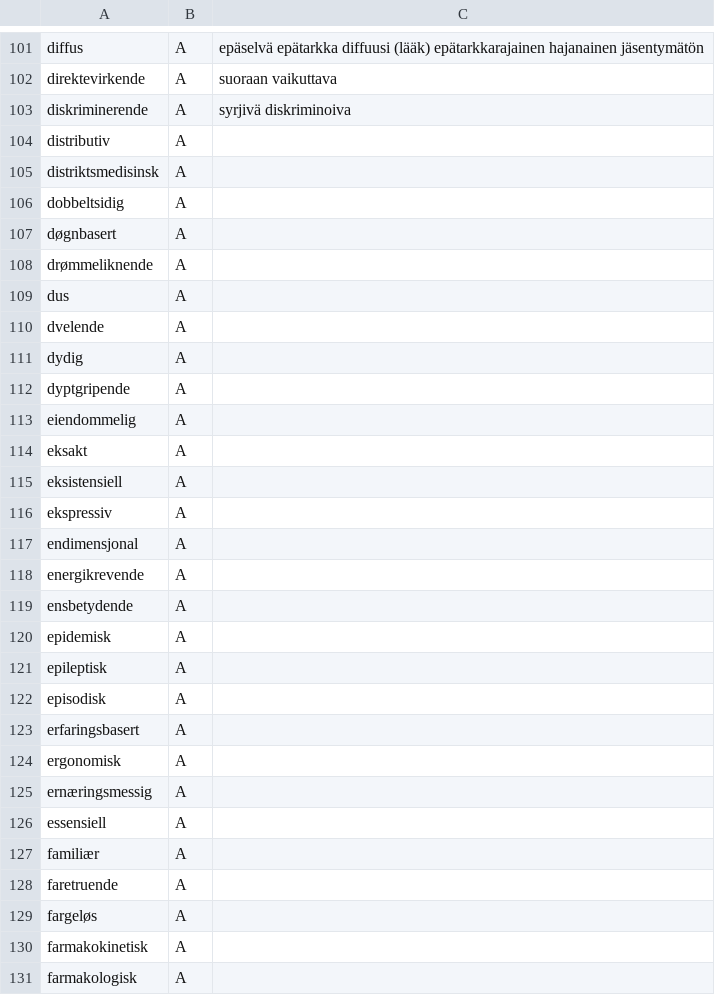
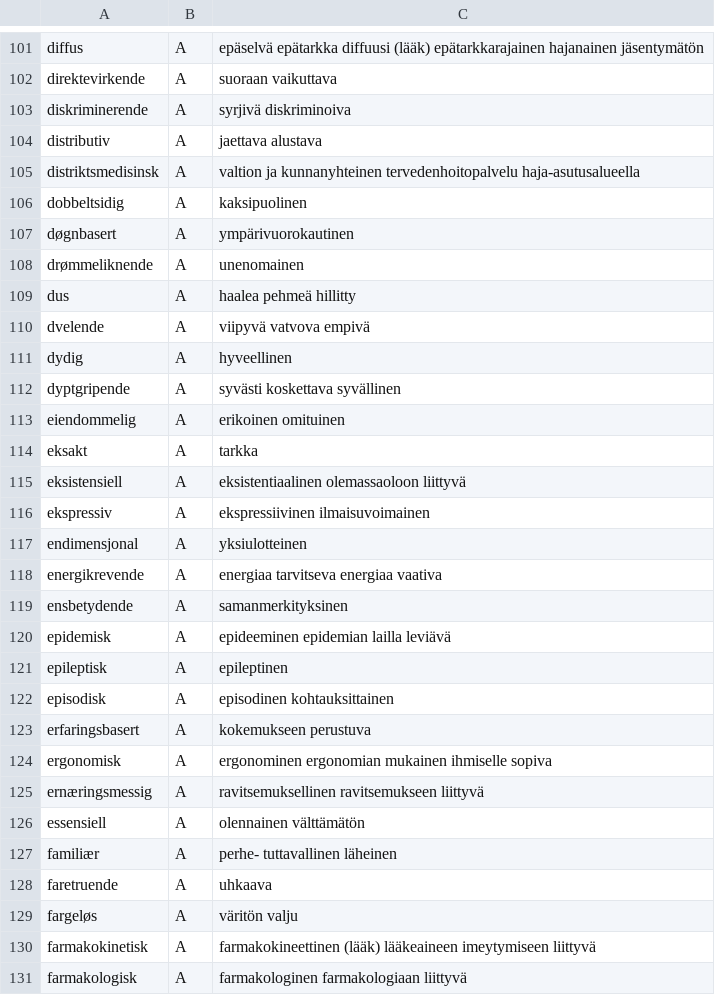
Before and after one commit to giellalt/term-sme-x-nursing, a CSV file: materiale/norsk/klinisk_sykepleie/klinisk_a_missing.csv, drawn as a sheet; only a part is shown, gaps mark what is left out; the diff covers the shown part only.

Commit message:
Lagt til finske ord og termer dis-fik.

```diff
--- a/materiale/norsk/klinisk_sykepleie/klinisk_a_missing.csv
+++ b/materiale/norsk/klinisk_sykepleie/klinisk_a_missing.csv
@@ -103,29 +103,29 @@ direktevirkende	A	suoraan vaikuttava
 diskriminerende	A	syrjivä diskriminoiva
-distributiv	A	
-distriktsmedisinsk	A	
-dobbeltsidig	A	
-døgnbasert	A	
-drømmeliknende	A	
-dus	A	
-dvelende	A	
-dydig	A	
-dyptgripende	A	
-eiendommelig	A	
-eksakt	A	
-eksistensiell	A	
-ekspressiv	A	
-endimensjonal	A	
-energikrevende	A	
-ensbetydende	A	
-epidemisk	A	
-epileptisk	A	
-episodisk	A	
-erfaringsbasert	A	
-ergonomisk	A	
-ernæringsmessig	A	
-essensiell	A	
-familiær	A	
-faretruende	A	
-fargeløs	A	
-farmakokinetisk	A	
-farmakologisk	A	
+distributiv	A	jaettava    alustava
+distriktsmedisinsk	A	valtion ja kunnanyhteinen tervedenhoitopalvelu haja-asutusalueella
+dobbeltsidig	A	kaksipuolinen
+døgnbasert	A	ympärivuorokautinen
+drømmeliknende	A	unenomainen
+dus	A	haalea  pehmeä  hillitty
+dvelende	A	viipyvä vatvova empivä
+dydig	A	hyveellinen
+dyptgripende	A	syvästi koskettava  syvällinen
+eiendommelig	A	erikoinen   omituinen
+eksakt	A	tarkka
+eksistensiell	A	eksistentiaalinen   olemassaoloon liittyvä
+ekspressiv	A	ekspressiivinen ilmaisuvoimainen
+endimensjonal	A	yksiulotteinen
+energikrevende	A	energiaa tarvitseva energiaa vaativa
+ensbetydende	A	samanmerkityksinen
+epidemisk	A	epideeminen epidemian lailla leviävä
+epileptisk	A	epileptinen
+episodisk	A	episodinen  kohtauksittainen
+erfaringsbasert	A	kokemukseen perustuva
+ergonomisk	A	ergonominen ergonomian mukainen ihmiselle sopiva
+ernæringsmessig	A	ravitsemuksellinen  ravitsemukseen liittyvä
+essensiell	A	olennainen  välttämätön
+familiær	A	perhe- tuttavallinen    läheinen
+faretruende	A	uhkaava
+fargeløs	A	väritön valju
+farmakokinetisk	A	farmakokineettinen  (lääk) lääkeaineen imeytymiseen liittyvä
+farmakologisk	A	farmakologinen  farmakologiaan liittyvä
```
Also changed, not shown: 1 removed row and 9 edited cells elsewhere in this file.
